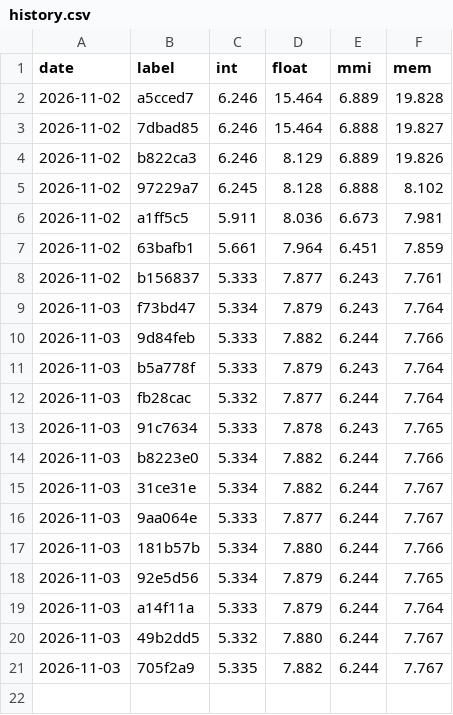
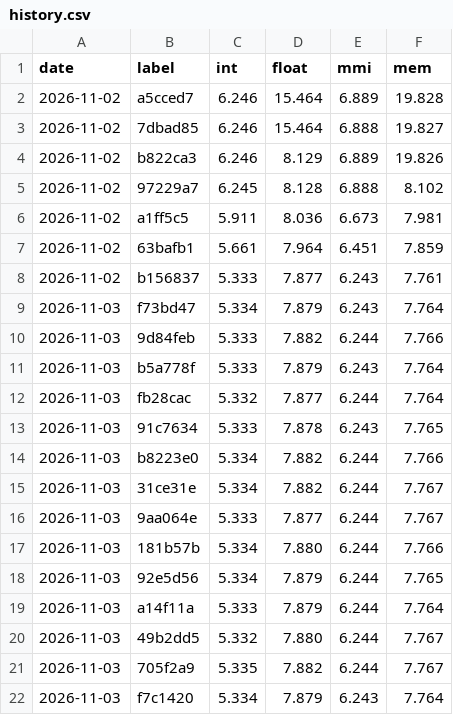
Before and after one commit to rabbithuntyt-ai/Ps-vita-ps2-emu, a CSV file: docs/perf/history.csv, drawn as a sheet.

```diff
--- a/docs/perf/history.csv
+++ b/docs/perf/history.csv
@@ -21 +21,2 @@ date,label,int,float,mmi,mem
 2026-11-03,705f2a9,5.335,7.882,6.244,7.767
+2026-11-03,f7c1420,5.334,7.879,6.243,7.764
```
Also changed, not shown: 1 other file.
